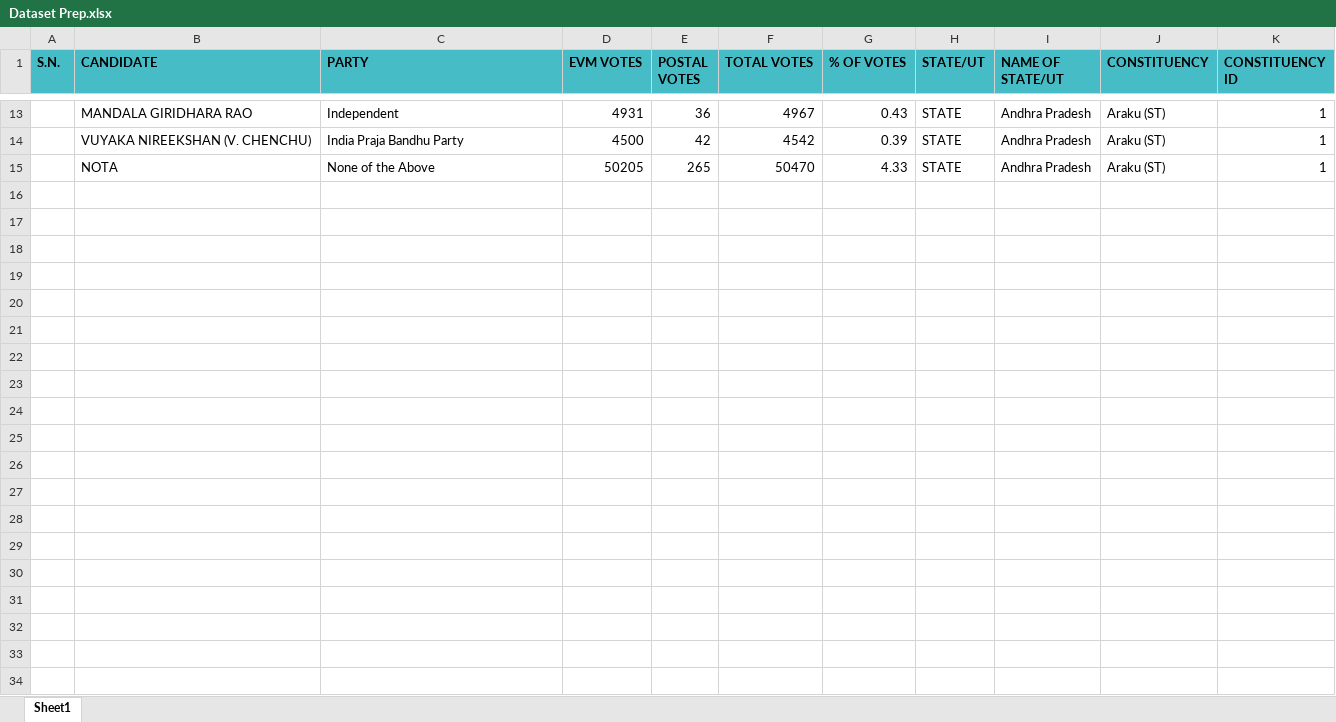
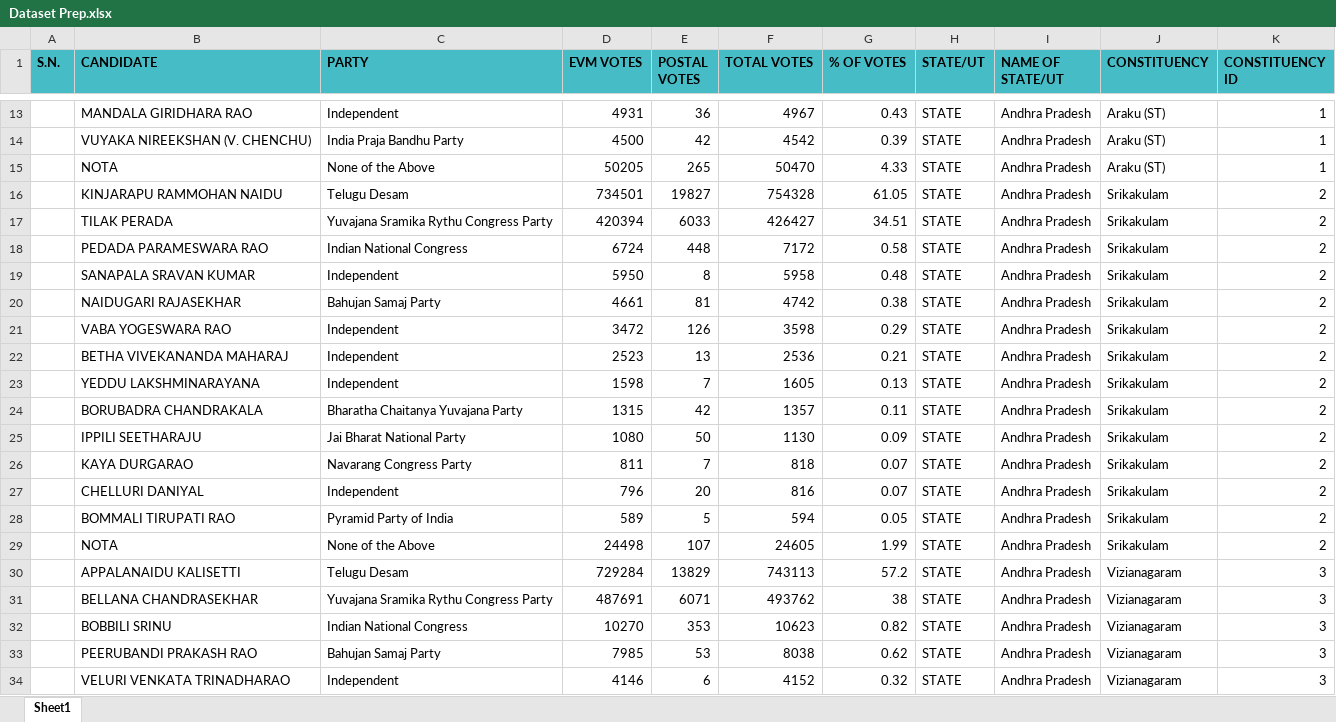
Before and after one commit to fysalkasim/DATA-ANALYSIS-PROJECTS, an Excel workbook: ELECTION ANALYSIS/Dataset Prep.xlsx, sheet Sheet1, drawn as a sheet; only a part is shown, gaps mark what is left out; values as stored, in another font and other column widths than the file's, no borders; the diff covers the shown part only; the diff names each change by its address in the sheet, - before the commit and + after, or states it on an @@ line.

Commit message:
Adding more constituency via scrapping

```diff
--- a/ELECTION ANALYSIS/Dataset Prep.xlsx (sheet Sheet1)
+++ b/ELECTION ANALYSIS/Dataset Prep.xlsx (sheet Sheet1)
+row 16:  | KINJARAPU RAMMOHAN NAIDU | Telugu Desam | 734501 | 19827 | 754328 | 61.05 | STATE | Andhra Pradesh | Srikakulam | 2
+row 17:  | TILAK PERADA | Yuvajana Sramika Rythu Congress Party | 420394 | 6033 | 426427 | 34.51 | STATE | Andhra Pradesh | Srikakulam | 2
+row 18:  | PEDADA PARAMESWARA RAO | Indian National Congress | 6724 | 448 | 7172 | 0.58 | STATE | Andhra Pradesh | Srikakulam | 2
+row 19:  | SANAPALA SRAVAN KUMAR | Independent | 5950 | 8 | 5958 | 0.48 | STATE | Andhra Pradesh | Srikakulam | 2
+row 20:  | NAIDUGARI RAJASEKHAR | Bahujan Samaj Party | 4661 | 81 | 4742 | 0.38 | STATE | Andhra Pradesh | Srikakulam | 2
+row 21:  | VABA YOGESWARA RAO | Independent | 3472 | 126 | 3598 | 0.29 | STATE | Andhra Pradesh | Srikakulam | 2
+row 22:  | BETHA VIVEKANANDA MAHARAJ | Independent | 2523 | 13 | 2536 | 0.21 | STATE | Andhra Pradesh | Srikakulam | 2
+row 23:  | YEDDU LAKSHMINARAYANA | Independent | 1598 | 7 | 1605 | 0.13 | STATE | Andhra Pradesh | Srikakulam | 2
+row 24:  | BORUBADRA CHANDRAKALA | Bharatha Chaitanya Yuvajana Party | 1315 | 42 | 1357 | 0.11 | STATE | Andhra Pradesh | Srikakulam | 2
+row 25:  | IPPILI SEETHARAJU | Jai Bharat National Party | 1080 | 50 | 1130 | 0.09 | STATE | Andhra Pradesh | Srikakulam | 2
+row 26:  | KAYA DURGARAO | Navarang Congress Party | 811 | 7 | 818 | 0.07 | STATE | Andhra Pradesh | Srikakulam | 2
+row 27:  | CHELLURI DANIYAL | Independent | 796 | 20 | 816 | 0.07 | STATE | Andhra Pradesh | Srikakulam | 2
+row 28:  | BOMMALI TIRUPATI RAO | Pyramid Party of India | 589 | 5 | 594 | 0.05 | STATE | Andhra Pradesh | Srikakulam | 2
+row 29:  | NOTA | None of the Above | 24498 | 107 | 24605 | 1.99 | STATE | Andhra Pradesh | Srikakulam | 2
+row 30:  | APPALANAIDU KALISETTI | Telugu Desam | 729284 | 13829 | 743113 | 57.2 | STATE | Andhra Pradesh | Vizianagaram | 3
+row 31:  | BELLANA CHANDRASEKHAR | Yuvajana Sramika Rythu Congress Party | 487691 | 6071 | 493762 | 38 | STATE | Andhra Pradesh | Vizianagaram | 3
+row 32:  | BOBBILI SRINU | Indian National Congress | 10270 | 353 | 10623 | 0.82 | STATE | Andhra Pradesh | Vizianagaram | 3
+row 33:  | PEERUBANDI PRAKASH RAO | Bahujan Samaj Party | 7985 | 53 | 8038 | 0.62 | STATE | Andhra Pradesh | Vizianagaram | 3
+row 34:  | VELURI VENKATA TRINADHARAO | Independent | 4146 | 6 | 4152 | 0.32 | STATE | Andhra Pradesh | Vizianagaram | 3
```
Also changed, not shown: 93 added rows elsewhere in this sheet.
